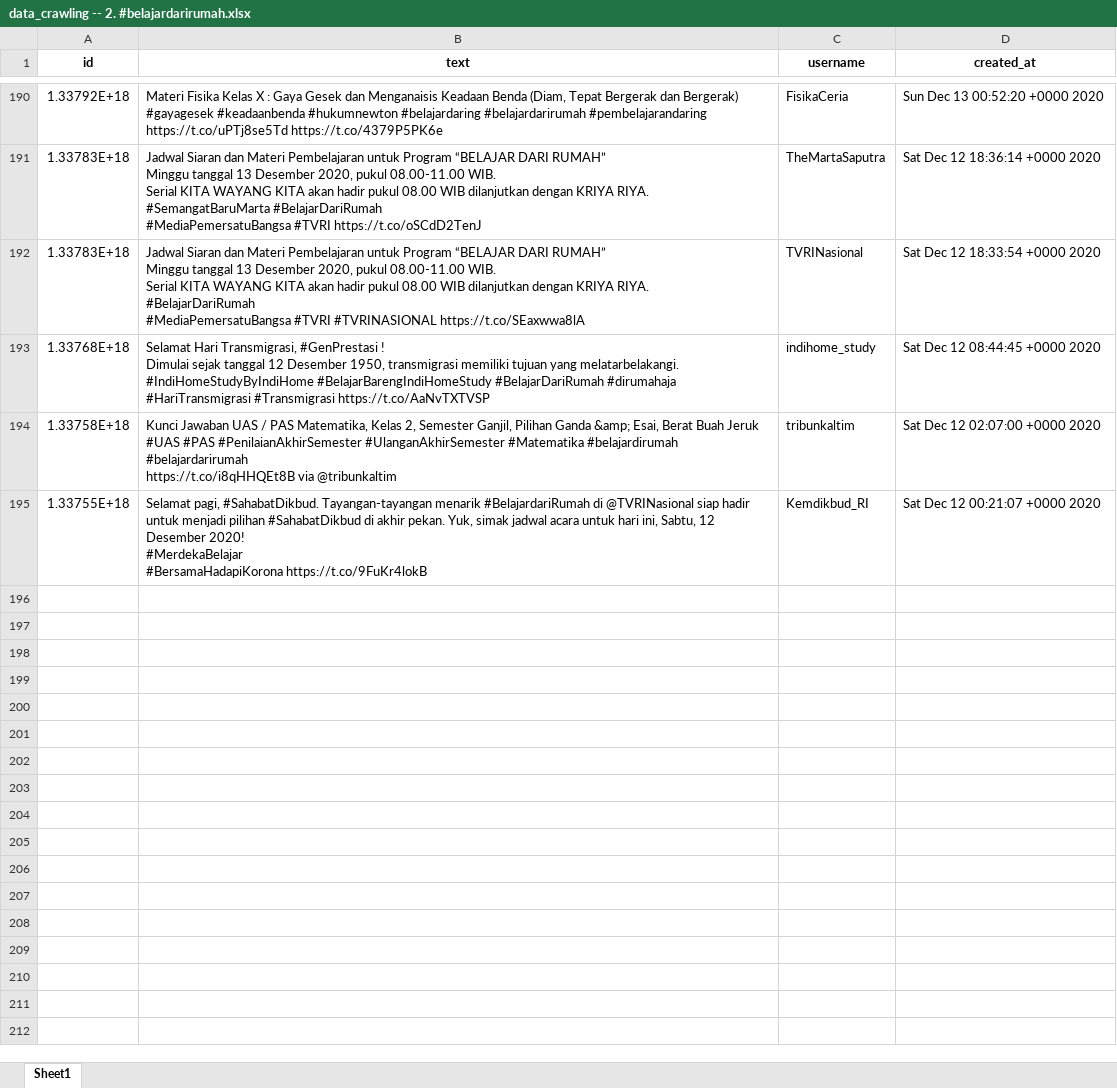
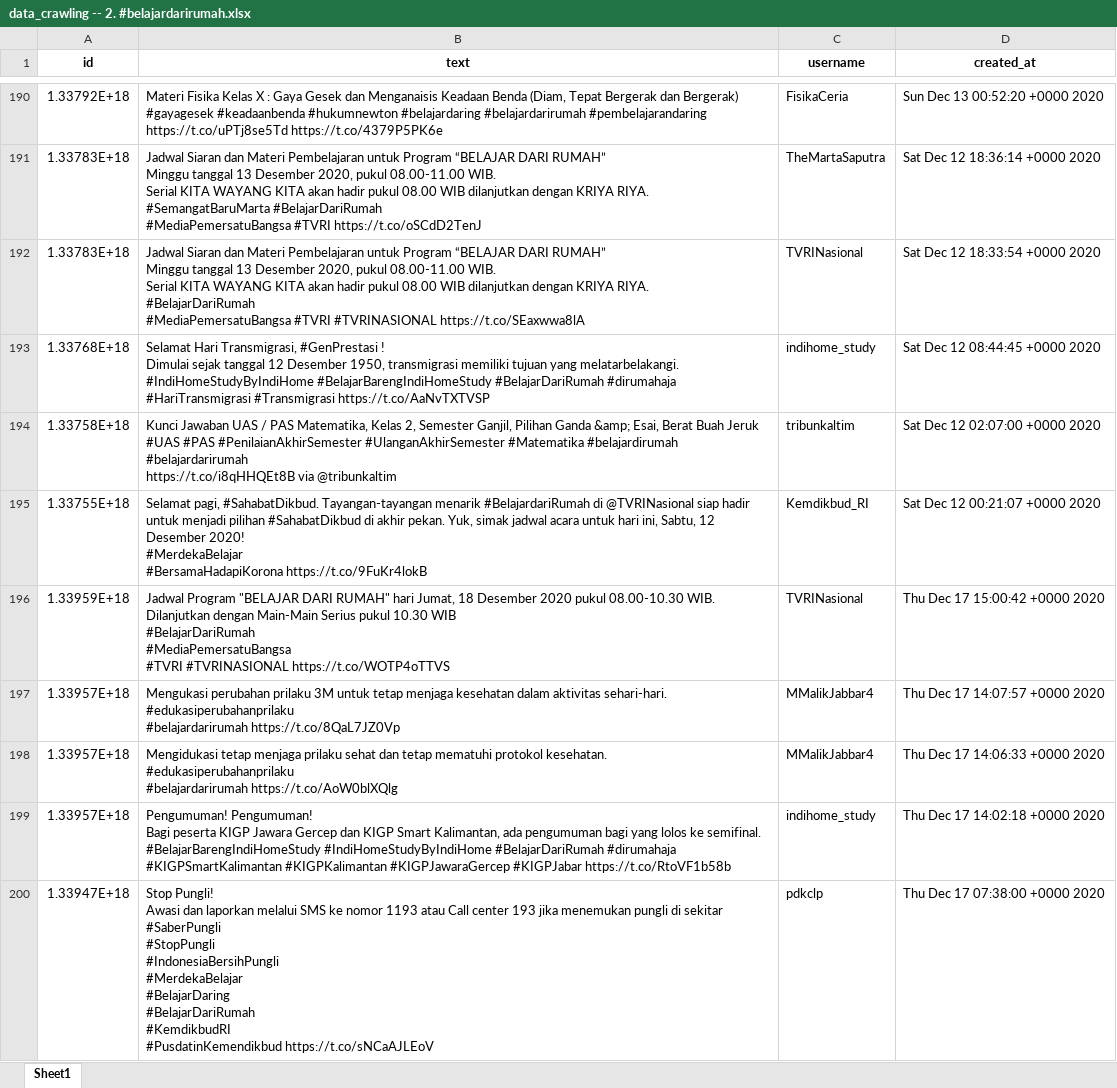
Before and after one commit to muspriandi/TextMining-SentimentAnalysis, an Excel workbook: application/static/excel_data/data_crawling -- 2. #belajardarirumah.xlsx, sheet Sheet1, drawn as a sheet; only a part is shown, gaps mark what is left out; values as stored, in another font and other column widths than the file's, no borders; ↵ is a line break in a cell; the diff covers the shown part only; the diff names each change by its address in the sheet, - before the commit and + after, or states it on an @@ line.

```diff
--- a/application/static/excel_data/data_crawling -- 2. #belajardarirumah.xlsx (sheet Sheet1)
+++ b/application/static/excel_data/data_crawling -- 2. #belajardarirumah.xlsx (sheet Sheet1)
+row 196: 1.33959E+18 | Jadwal Program "BELAJAR DARI RUMAH" hari Jumat, 18 Desember 2020 pukul 08.00-10.30 WIB. Dilanjutkan dengan Main-Main Serius pukul 10.30 WIB ↵ #BelajarDariRumah ↵ #MediaPemersatuBangsa ↵ #TVRI #TVRINASIONAL https://t.co/WOTP4oTTVS | TVRINasional | Thu Dec 17 15:00:42 +0000 2020
+row 197: 1.33957E+18 | Mengukasi perubahan prilaku 3M untuk tetap menjaga kesehatan dalam aktivitas sehari-hari. ↵ #edukasiperubahanprilaku ↵ #belajardarirumah https://t.co/8QaL7JZ0Vp | MMalikJabbar4 | Thu Dec 17 14:07:57 +0000 2020
+row 198: 1.33957E+18 | Mengidukasi tetap menjaga prilaku sehat dan tetap mematuhi protokol kesehatan. ↵ #edukasiperubahanprilaku ↵ #belajardarirumah https://t.co/AoW0blXQlg | MMalikJabbar4 | Thu Dec 17 14:06:33 +0000 2020
+row 199: 1.33957E+18 | Pengumuman! Pengumuman! ↵ Bagi peserta KIGP Jawara Gercep dan KIGP Smart Kalimantan, ada pengumuman bagi yang lolos ke semifinal. ↵ #BelajarBarengIndiHomeStudy #IndiHomeStudyByIndiHome #BelajarDariRumah #dirumahaja #KIGPSmartKalimantan #KIGPKalimantan #KIGPJawaraGercep #KIGPJabar https://t.co/RtoVF1b58b | indihome_study | Thu Dec 17 14:02:18 +0000 2020
+row 200: 1.33947E+18 | Stop Pungli! ↵ Awasi dan laporkan melalui SMS ke nomor 1193 atau Call center 193 jika menemukan pungli di sekitar ↵ #SaberPungli ↵ #StopPungli ↵ #IndonesiaBersihPungli ↵ #MerdekaBelajar ↵ #BelajarDaring ↵ #BelajarDariRumah ↵ #KemdikbudRI ↵ #PusdatinKemendikbud https://t.co/sNCaAJLEoV | pdkclp | Thu Dec 17 07:38:00 +0000 2020
```
Also changed, not shown: 26 added rows elsewhere in this sheet, application/static/excel_data/data_crawling -- 1. #belajaronline.xlsx, application/static/excel_data/data_crawling -- 3. #belajardirumah.xlsx, 18 other files.
